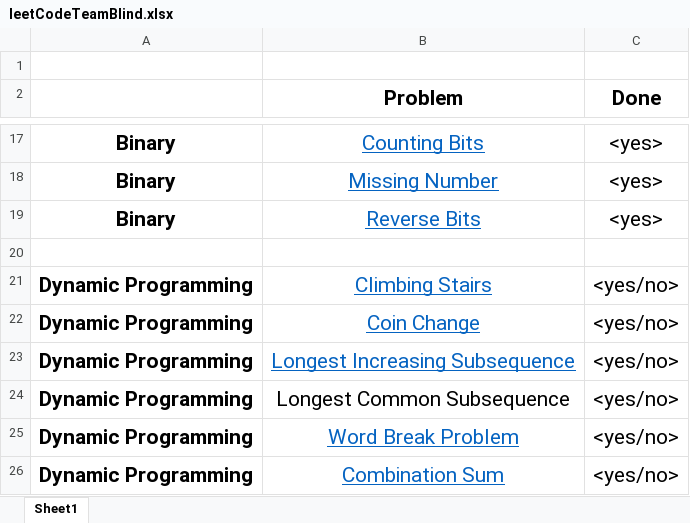
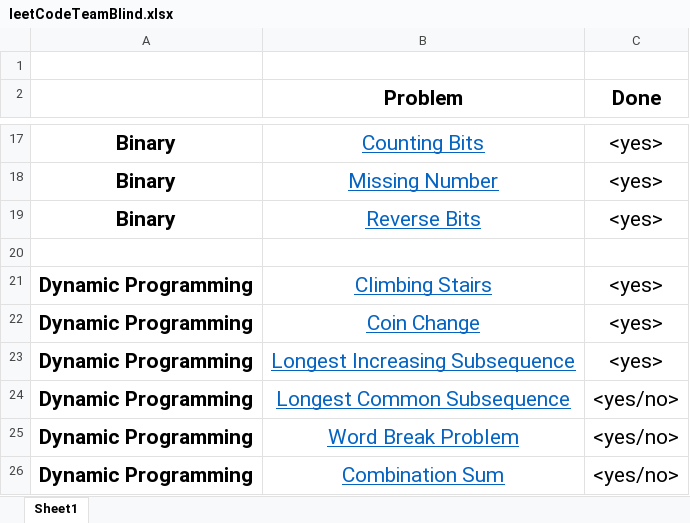
Before and after one commit to Acejoy/LeetcodePrep, an Excel workbook: leetCodeTeamBlind.xlsx, sheet Sheet1, drawn as a sheet; only a part is shown, gaps mark what is left out; values as stored, in another font and other column widths than the file's, no borders; the diff names each change by its address in the sheet, - before the commit and + after, or states it on an @@ line.

```diff
--- a/leetCodeTeamBlind.xlsx (sheet Sheet1)
+++ b/leetCodeTeamBlind.xlsx (sheet Sheet1)
-C21:C23 (Done): <yes/no>
+C21:C23 (Done): <yes>
@@ B24 underline: off → on, text colour: black → #0563C1 @@
```
Also changed, not shown: 2 other files.
